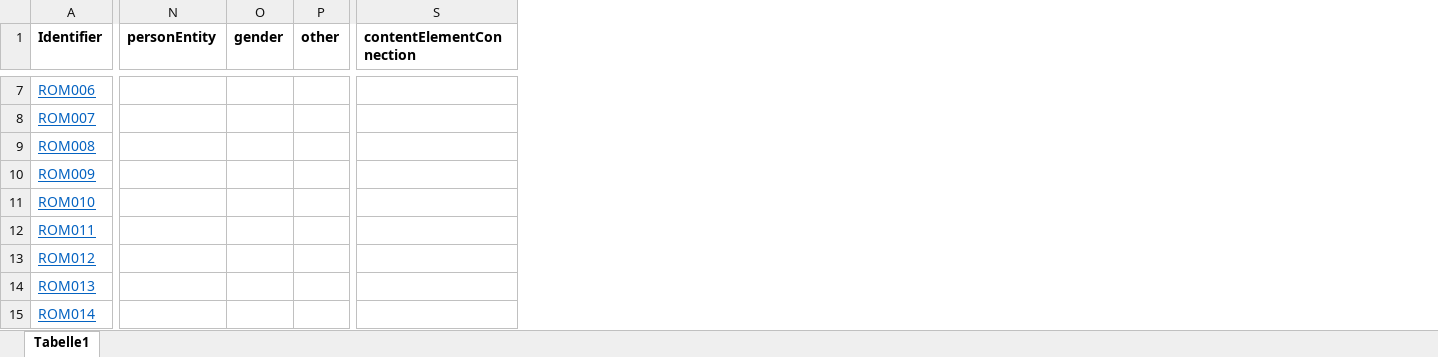
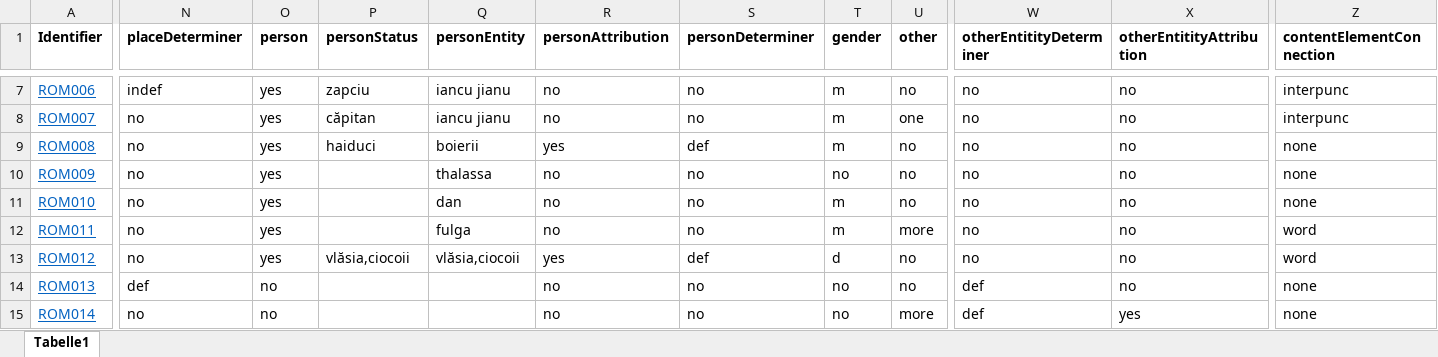
Before and after one commit to distantreading/WG1, an Excel workbook: titlePilotStudy/data/ROM.xlsx, sheet Tabelle1, drawn as a sheet; only a part is shown, gaps mark what is left out; values as stored, in another font and other column widths than the file's, no borders; addresses are those after the commit; the diff covers the shown part only; the diff names each change by its address in the sheet, - before the commit and + after, or states it on an @@ line.

```diff
--- a/titlePilotStudy/data/ROM.xlsx (sheet Tabelle1)
+++ b/titlePilotStudy/data/ROM.xlsx (sheet Tabelle1)
+column N (placeDeterminer), rows 7-15: indef | no | no | no | no | no | no | def | no
+column O (person), rows 7-15: yes | yes | yes | yes | yes | yes | yes | no | no
+column P (personStatus), rows 7-13: zapciu | căpitan | haiduci |  |  |  | vlăsia,ciocoii
+column R (personAttribution), rows 7-15: no | no | yes | no | no | no | yes | no | no
+column S (personDeterminer), rows 7-15: no | no | def | no | no | no | def | no | no
+column W (otherEntitityDeterminer), rows 7-15: no | no | no | no | no | no | no | def | def
+column X (otherEntitityAttribution), rows 7-15: no | no | no | no | no | no | no | no | yes
-Q7:Q8 (personEntity): (empty)
+Q7:Q8 (personEntity): iancu jianu
-T7:T9 (gender): (empty)
+T7:T9 (gender): m
-U7 (other): (empty)
+U7 (other): no
-Z7:Z8 (contentElementConnection): (empty)
+Z7:Z8 (contentElementConnection): interpunc
-U8 (other): (empty)
+U8 (other): one
-Q9 (personEntity): (empty)
+Q9 (personEntity): boierii
-U9:U11 (other): (empty)
+U9:U11 (other): no
-Z9:Z11 (contentElementConnection): (empty)
+Z9:Z11 (contentElementConnection): none
-Q10 (personEntity): (empty)
+Q10 (personEntity): thalassa
-T10 (gender): (empty)
+T10 (gender): no
-Q11 (personEntity): (empty)
+Q11 (personEntity): dan
-T11:T12 (gender): (empty)
+T11:T12 (gender): m
-Q12 (personEntity): (empty)
+Q12 (personEntity): fulga
-U12 (other): (empty)
+U12 (other): more
-Z12:Z13 (contentElementConnection): (empty)
+Z12:Z13 (contentElementConnection): word
-Q13 (personEntity): (empty)
+Q13 (personEntity): vlăsia,ciocoii
-T13 (gender): (empty)
+T13 (gender): d
-U13:U14 (other): (empty)
+U13:U14 (other): no
-T14:T15 (gender): (empty)
+T14:T15 (gender): no
-Z14:Z15 (contentElementConnection): (empty)
+Z14:Z15 (contentElementConnection): none
-U15 (other): (empty)
+U15 (other): more
```
Also changed, not shown: 8 added rows, 151 edited cells and cell formats elsewhere in this sheet, 6 other files.
